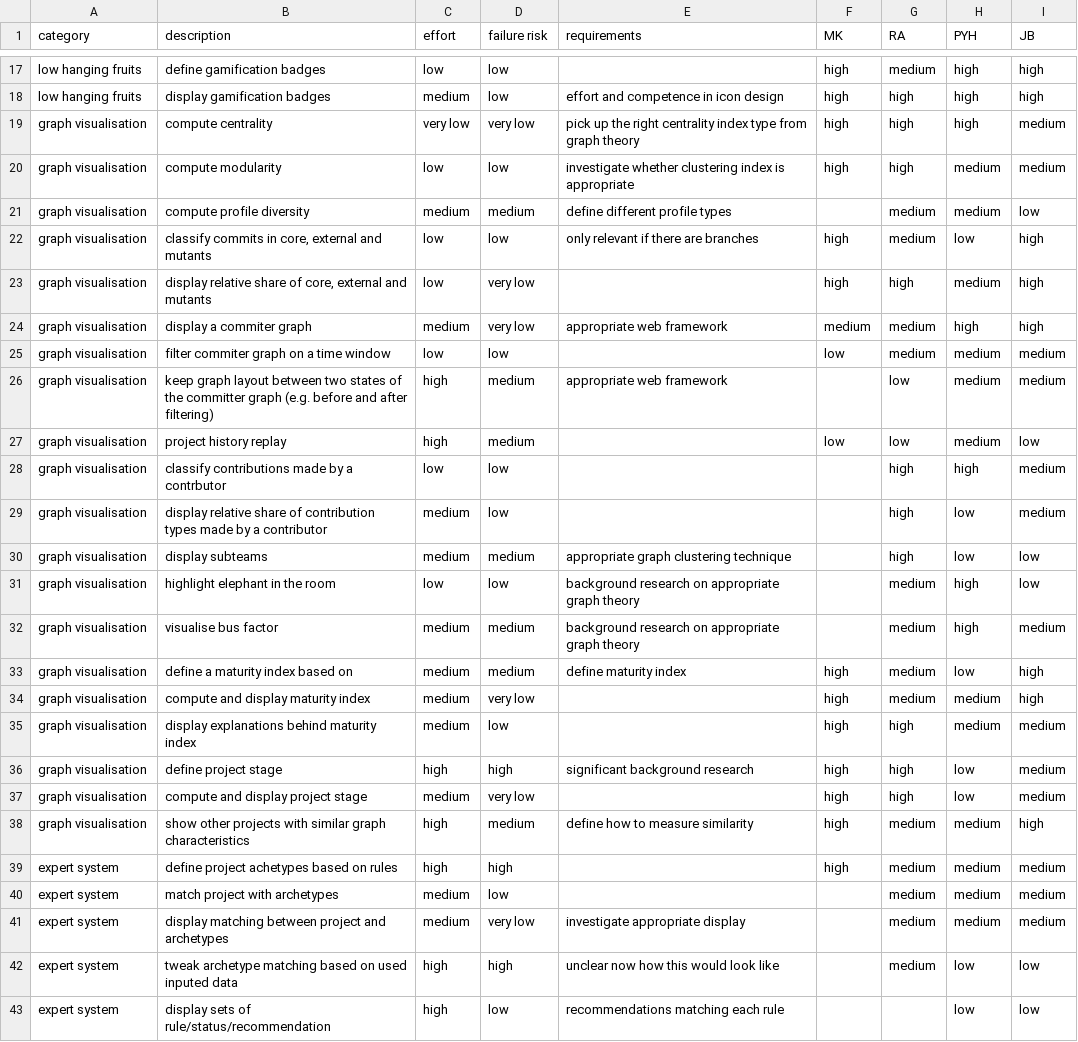
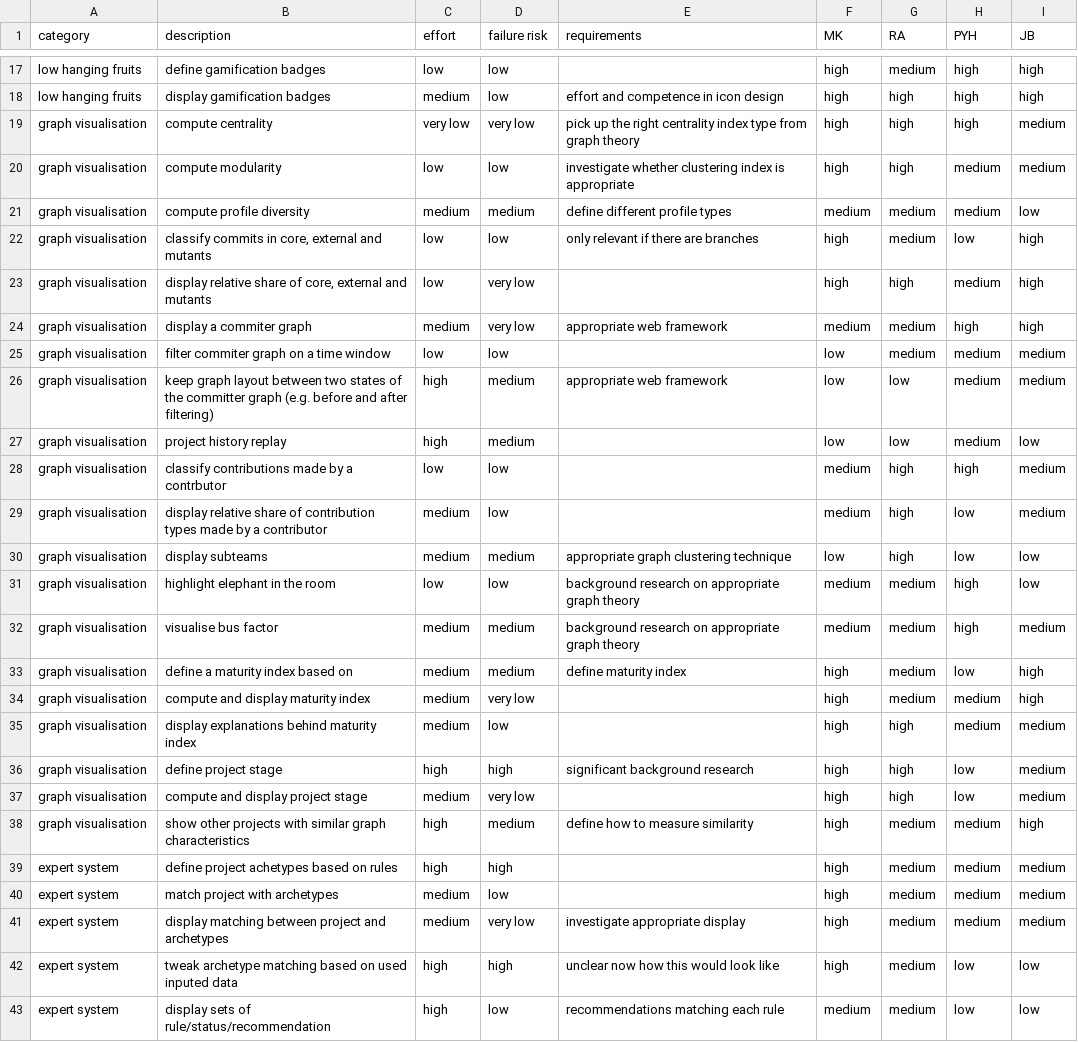
Before and after one commit to OPEN-NEXT/wp2.2_dev, a CSV file: docs/mockups/Dashboard_Features.csv, drawn as a sheet; only a part is shown, gaps mark what is left out.

Commit message:
Dashboard features csv: complete missing rankings

```diff
--- a/docs/mockups/Dashboard_Features.csv
+++ b/docs/mockups/Dashboard_Features.csv
@@ -20,3 +20,3 @@ graph visualisation,compute centrality,very low,very low,pick up the right centr
 graph visualisation,compute modularity,low,low,investigate whether clustering index is appropriate,high,high,medium,medium
-graph visualisation,compute profile diversity,medium,medium,define different profile types,,medium,medium,low
+graph visualisation,compute profile diversity,medium,medium,define different profile types,medium,medium,medium,low
 graph visualisation,"classify commits in core, external and mutants",low,low,only relevant if there are branches,high,medium,low,high
@@ -25,9 +25,9 @@ graph visualisation,display a commiter graph,medium,very low,appropriate web fra
 graph visualisation,filter commiter graph on a time window,low,low,,low,medium,medium,medium
-graph visualisation,keep graph layout between two states of the committer graph (e.g. before and after filtering),high,medium,appropriate web framework,,low,medium,medium
+graph visualisation,keep graph layout between two states of the committer graph (e.g. before and after filtering),high,medium,appropriate web framework,low,low,medium,medium
 graph visualisation,project history replay,high,medium,,low,low,medium,low
-graph visualisation,classify contributions made by a contrbutor,low,low,,,high,high,medium
-graph visualisation,display relative share of contribution types made by a contributor,medium,low,,,high,low,medium
-graph visualisation,display subteams,medium,medium,appropriate graph clustering technique,,high,low,low
-graph visualisation,highlight elephant in the room,low,low,background research on appropriate graph theory,,medium,high,low
-graph visualisation,visualise bus factor,medium,medium,background research on appropriate graph theory,,medium,high,medium
+graph visualisation,classify contributions made by a contrbutor,low,low,,medium,high,high,medium
+graph visualisation,display relative share of contribution types made by a contributor,medium,low,,medium,high,low,medium
+graph visualisation,display subteams,medium,medium,appropriate graph clustering technique,low,high,low,low
+graph visualisation,highlight elephant in the room,low,low,background research on appropriate graph theory,medium,medium,high,low
+graph visualisation,visualise bus factor,medium,medium,background research on appropriate graph theory,medium,medium,high,medium
 graph visualisation,define a maturity index based on ,medium,medium,define maturity index,high,medium,low,high
@@ -39,5 +39,5 @@ graph visualisation,show other projects with similar graph characteristics,high,
 expert system,define project achetypes based on rules,high,high,,high,medium,medium,medium
-expert system,match project with archetypes,medium,low,,,medium,medium,medium
-expert system,display matching between project and archetypes,medium,very low,investigate appropriate display,,medium,medium,medium
-expert system,tweak archetype matching based on used inputed data,high,high,unclear now how this would look like,,medium,low,low
-expert system,display sets of rule/status/recommendation,high,low,recommendations matching each rule,,,low,low
+expert system,match project with archetypes,medium,low,,high,medium,medium,medium
+expert system,display matching between project and archetypes,medium,very low,investigate appropriate display,high,medium,medium,medium
+expert system,tweak archetype matching based on used inputed data,high,high,unclear now how this would look like,high,medium,low,low
+expert system,display sets of rule/status/recommendation,high,low,recommendations matching each rule,medium,medium,low,low
```
